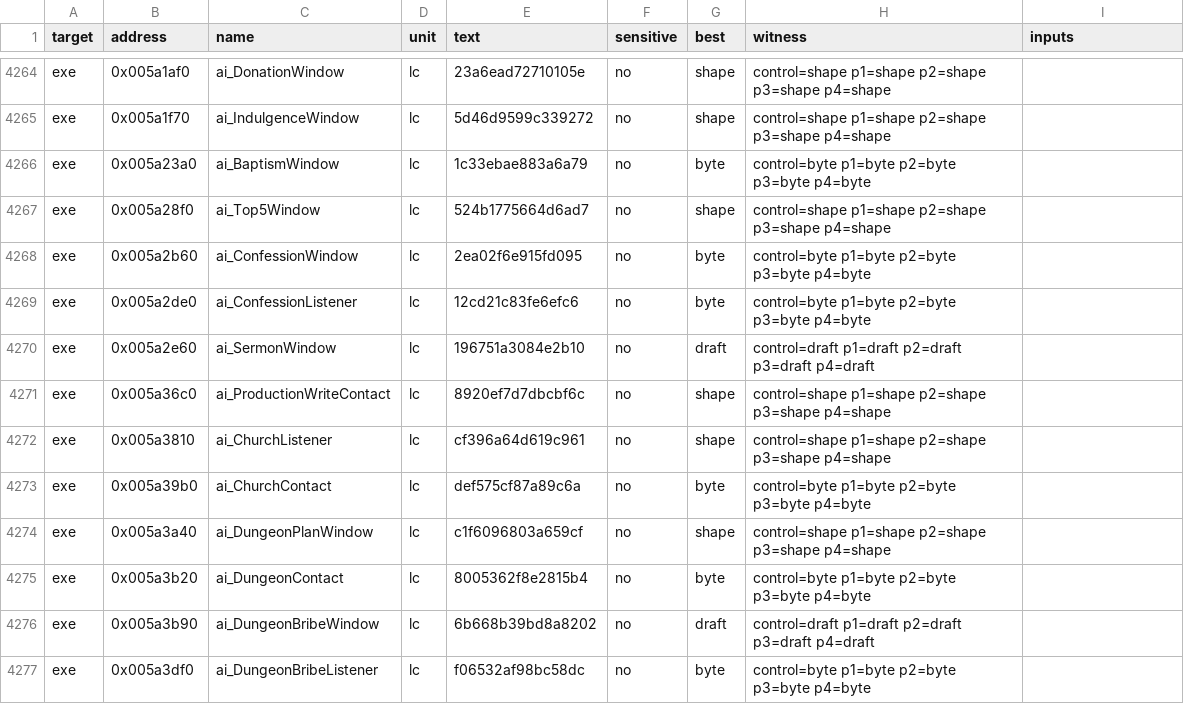
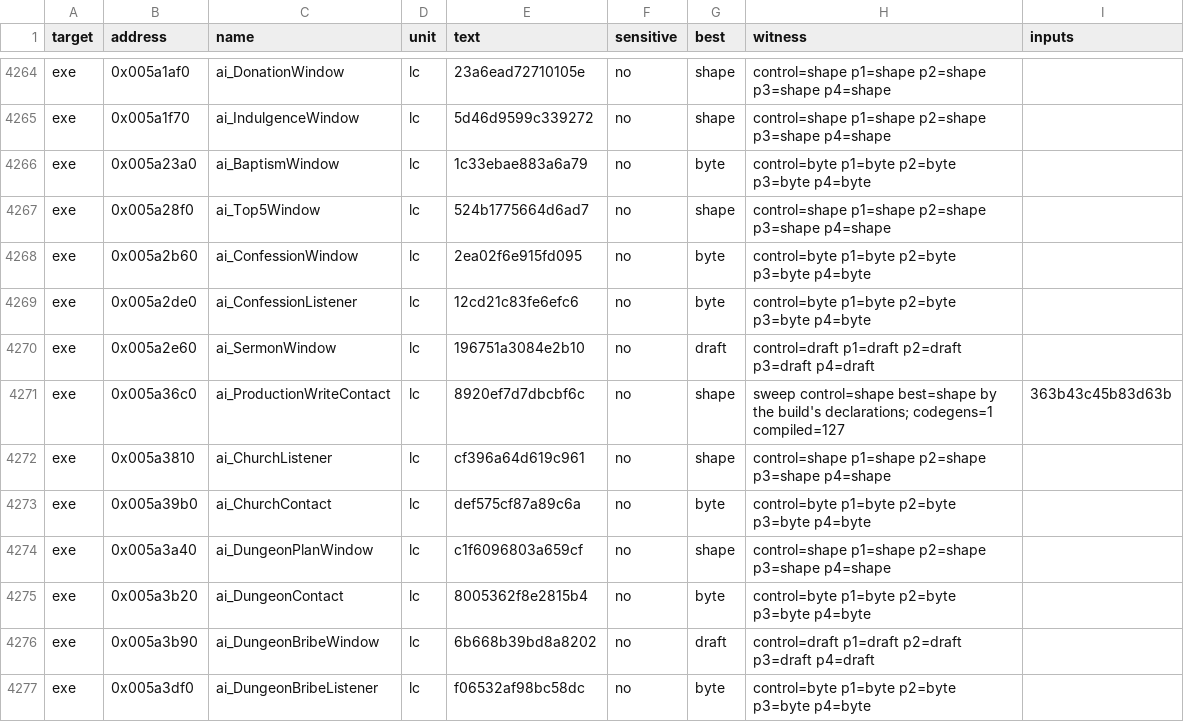
Before and after one commit to andre-tebart/gildegold, a TSV file: ledger/tiebreak.tsv, drawn as a sheet; only a part is shown, gaps mark what is left out; the diff covers the shown part only.

```diff
--- a/ledger/tiebreak.tsv
+++ b/ledger/tiebreak.tsv
@@ -4270,3 +4270,3 @@ exe	0x005a2de0	ai_ConfessionListener	lc	12cd21c83fe6efc6	no	byte	control=byte p1
 exe	0x005a2e60	ai_SermonWindow	lc	196751a3084e2b10	no	draft	control=draft p1=draft p2=draft p3=draft p4=draft	
-exe	0x005a36c0	ai_ProductionWriteContact	lc	8920ef7d7dbcbf6c	no	shape	control=shape p1=shape p2=shape p3=shape p4=shape	
+exe	0x005a36c0	ai_ProductionWriteContact	lc	8920ef7d7dbcbf6c	no	shape	sweep control=shape best=shape by the build's declarations; codegens=1 compiled=127	363b43c45b83d63b
 exe	0x005a3810	ai_ChurchListener	lc	cf396a64d619c961	no	shape	control=shape p1=shape p2=shape p3=shape p4=shape	
```
Also changed, not shown: 22 edited cells elsewhere in this file, 1 other file.
